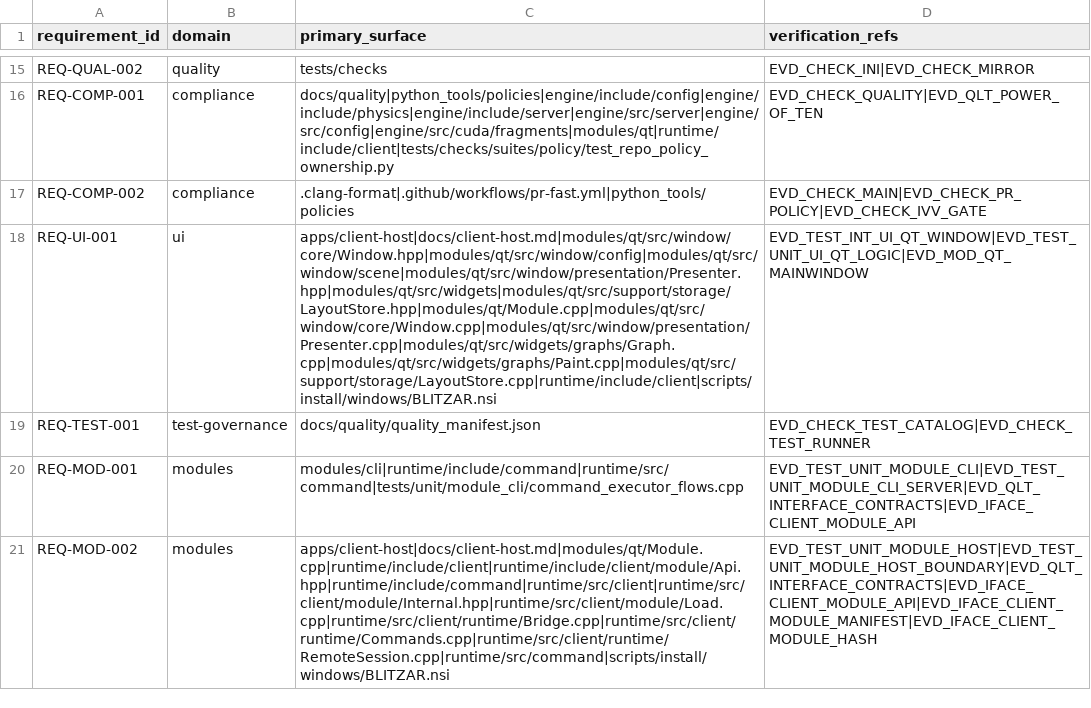
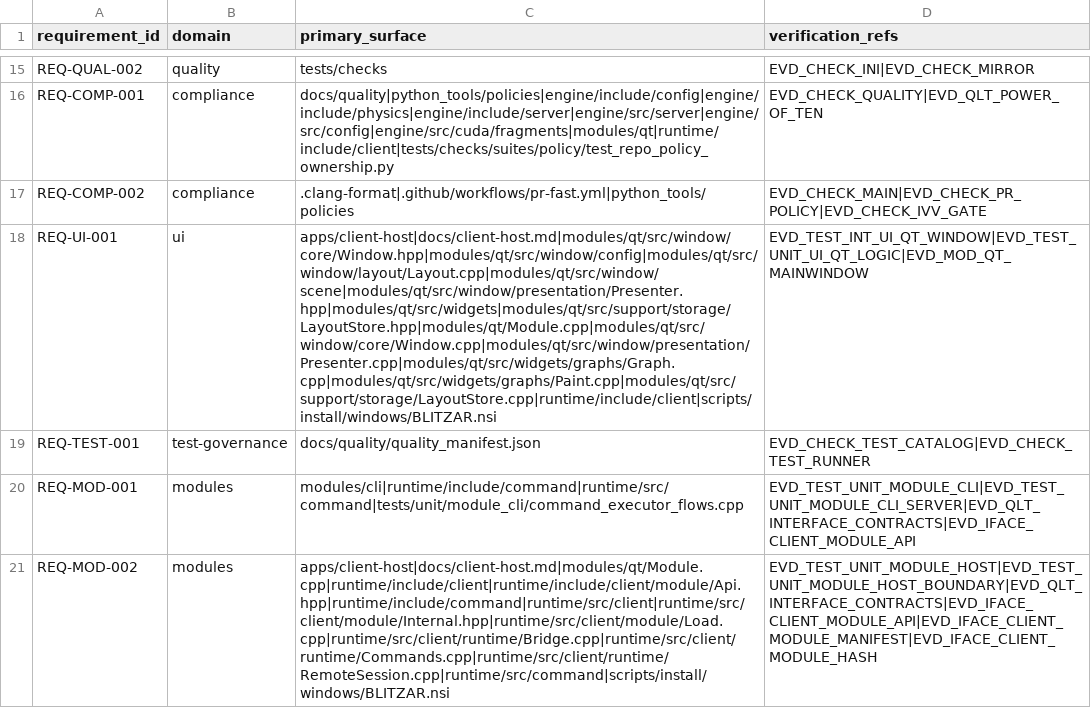
Before and after one commit to Luis1454/BLITZAR, a CSV file: docs/quality/traceability.csv, drawn as a sheet; only a part is shown, gaps mark what is left out; the diff names each change by its address in the sheet, - before the commit and + after, or states it on an @@ line.

Commit message:
docs(issue-466): trace scene toolbar layout

```diff
--- a/docs/quality/traceability.csv
+++ b/docs/quality/traceability.csv
-C18 (primary_surface): apps/client-host|docs/client-host.md|modules/qt/src/window/core/Window.hpp|modules/qt/src/window/config|modules/qt/src/window/scene|modules/qt/src/window/presentation/Presenter.hpp|modules/qt/src/widgets|modules/qt/src/support/storage/LayoutStore.hpp|modules/qt/Module.cpp|modules/qt/src/window/core/Window.cpp|modules/qt/src/window/presentation/Presenter.cpp|modules/qt/src/widgets/graphs/Graph.cpp|modules/qt/src/widgets/graphs/Paint.cpp|modules/qt/src/support/storage/LayoutStore.cpp|runtime/include/client|scripts/install/windows/BLITZAR.nsi
+C18 (primary_surface): apps/client-host|docs/client-host.md|modules/qt/src/window/core/Window.hpp|modules/qt/src/window/config|modules/qt/src/window/layout/Layout.cpp|modules/qt/src/window/scene|modules/qt/src/window/presentation/Presenter.hpp|modules/qt/src/widgets|modules/qt/src/support/storage/LayoutStore.hpp|modules/qt/Module.cpp|modules/qt/src/window/core/Window.cpp|modules/qt/src/window/presentation/Presenter.cpp|modules/qt/src/widgets/graphs/Graph.cpp|modules/qt/src/widgets/graphs/Paint.cpp|modules/qt/src/support/storage/LayoutStore.cpp|runtime/include/client|scripts/install/windows/BLITZAR.nsi
```
